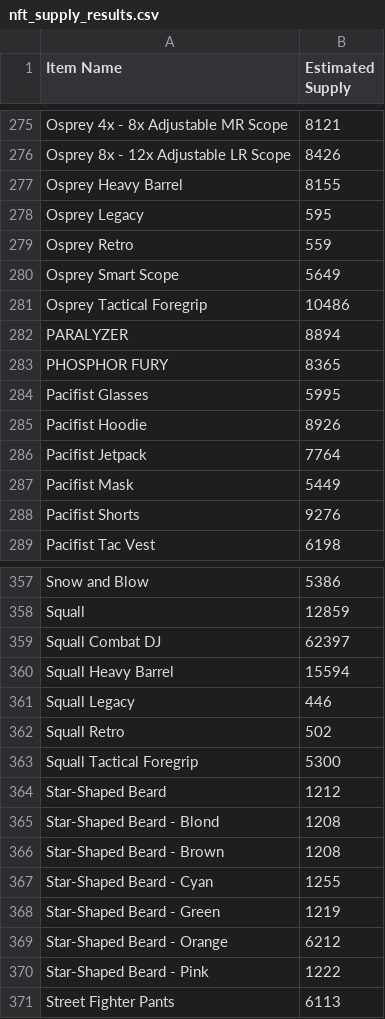
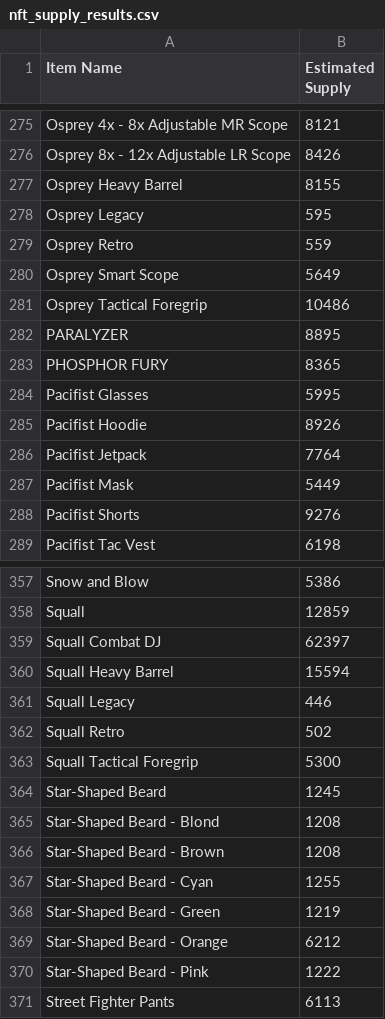
Before and after one commit to Jora199/market, a CSV file: data/nft_supply_results.csv, drawn as a sheet; only a part is shown, gaps mark what is left out.

Commit message:
Update data - 2025-04-08 02:20:15

```diff
--- a/data/nft_supply_results.csv
+++ b/data/nft_supply_results.csv
@@ -281,3 +281,3 @@ Osprey Smart Scope,5649
 Osprey Tactical Foregrip,10486
-PARALYZER,8894
+PARALYZER,8895
 PHOSPHOR FURY ,8365
@@ -363,3 +363,3 @@ Squall Retro,502
 Squall Tactical Foregrip,5300
-Star-Shaped Beard,1212
+Star-Shaped Beard,1245
 Star-Shaped Beard - Blond,1208
```
Also changed, not shown: 1 other file.
